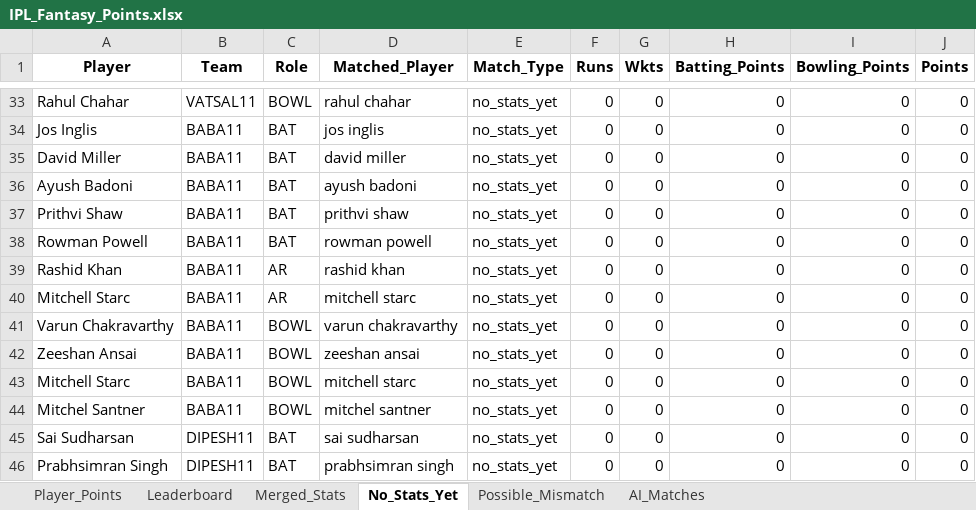
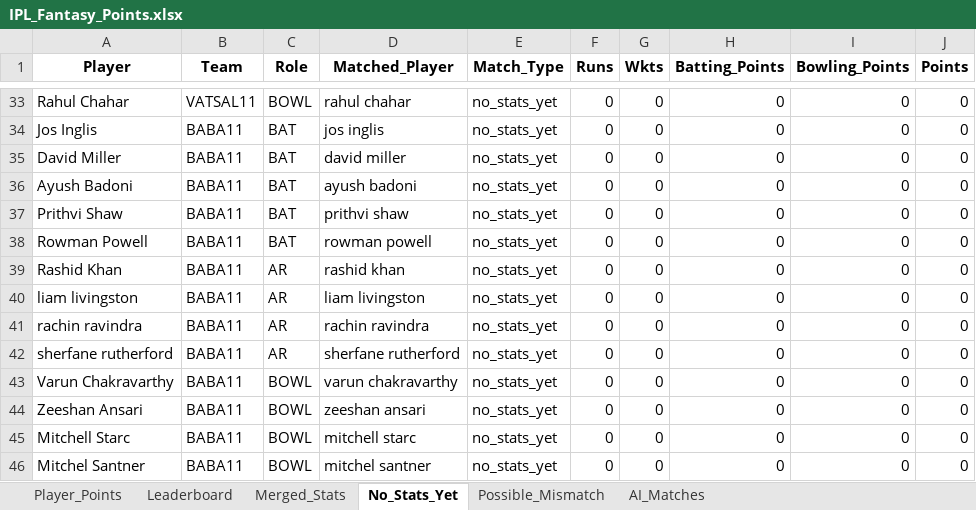
Before and after one commit to pratikalwaysrocks/Wadi-IPL-2026, an Excel workbook: IPL_Fantasy_Points.xlsx, sheet No_Stats_Yet, drawn as a sheet; only a part is shown, gaps mark what is left out; the shorter side is filled out with more unchanged rows; values as stored, in another font and other column widths than the file's, no borders; addresses are those after the commit; the diff names each change by its address in the sheet, - before the commit and + after, or states it on an @@ line.

```diff
--- a/IPL_Fantasy_Points.xlsx (sheet No_Stats_Yet)
+++ b/IPL_Fantasy_Points.xlsx (sheet No_Stats_Yet)
-A40 (Player): Mitchell Starc
+A40 (Player): liam livingston
-D40 (Matched_Player): mitchell starc
+D40 (Matched_Player): liam livingston
+row 41: rachin ravindra | BABA11 | AR | rachin ravindra | no_stats_yet | 0 | 0 | 0 | 0 | 0
+row 42: sherfane rutherford | BABA11 | AR | sherfane rutherford | no_stats_yet | 0 | 0 | 0 | 0 | 0
-A44 (Player): Zeeshan Ansai
+A44 (Player): Zeeshan Ansari
-D44 (Matched_Player): zeeshan ansai
+D44 (Matched_Player): zeeshan ansari
```
Also changed, not shown: sheet Player_Points, sheet Possible_Mismatch, ipl_stats_2026.xlsx.
